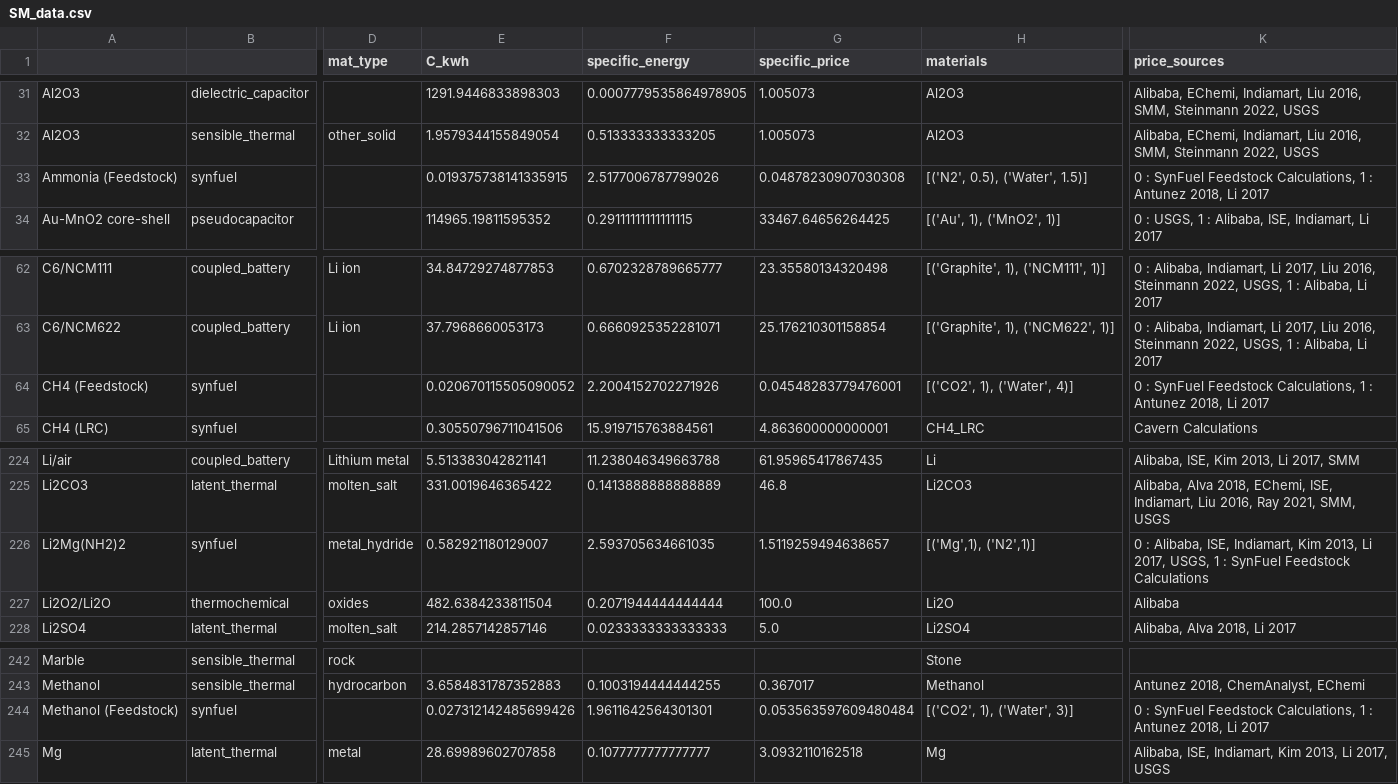
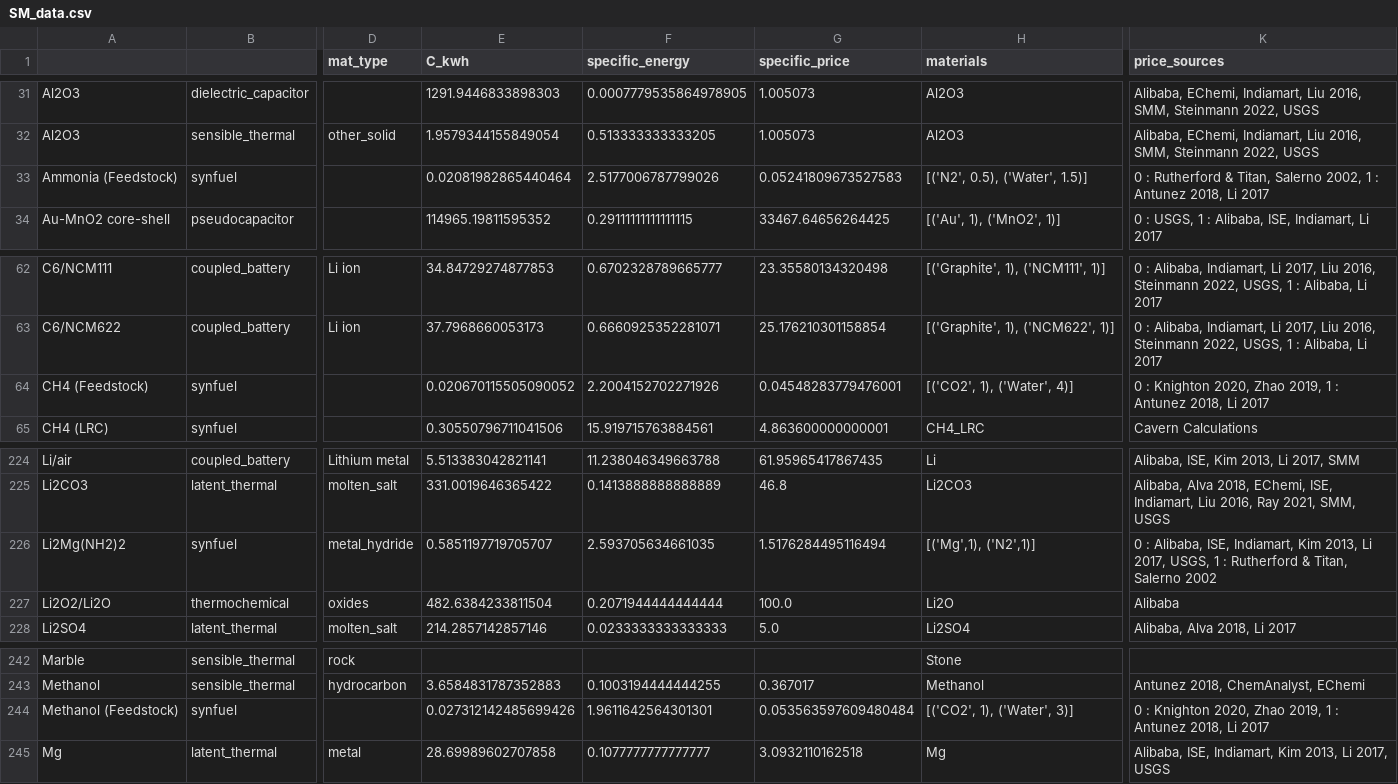
Before and after one commit to energy-storage-analysis/LDES-Survey, a CSV file: cap_cost/data_consolidated/SM_data.csv, drawn as a sheet; only a part is shown, gaps mark what is left out; the diff names each change by its address in the sheet, - before the commit and + after, or states it on an @@ line.

```diff
--- a/cap_cost/data_consolidated/SM_data.csv
+++ b/cap_cost/data_consolidated/SM_data.csv
-E33 (C_kwh): 0.019375738141335915
+E33 (C_kwh): 0.02081982865440464
-G33 (specific_price): 0.04878230907030308
+G33 (specific_price): 0.05241809673527583
-K33 (price_sources): 0 : SynFuel Feedstock Calculations, 1 :…
+K33 (price_sources): 0 : Rutherford & Titan, Salerno 2002, 1 :…
-K64 (price_sources): 0 : SynFuel Feedstock Calculations, 1 :…
+K64 (price_sources): 0 : Knighton 2020, Zhao 2019, 1 :…
-E226 (C_kwh): 0.582921180129007
+E226 (C_kwh): 0.5851197719705707
-G226 (specific_price): 1.5119259494638657
+G226 (specific_price): 1.5176284495116494
-K226 (price_sources): …1 : SynFuel Feedstock Calculations
+K226 (price_sources): …1 : Rutherford & Titan, Salerno 2002
-K244 (price_sources): 0 : SynFuel Feedstock Calculations, 1 :…
+K244 (price_sources): 0 : Knighton 2020, Zhao 2019, 1 :…
```
Also changed, not shown: cap_cost/data_consolidated/mat_data.csv, cap_cost/data_consolidated/mat_data_all.csv, 1 other file.
